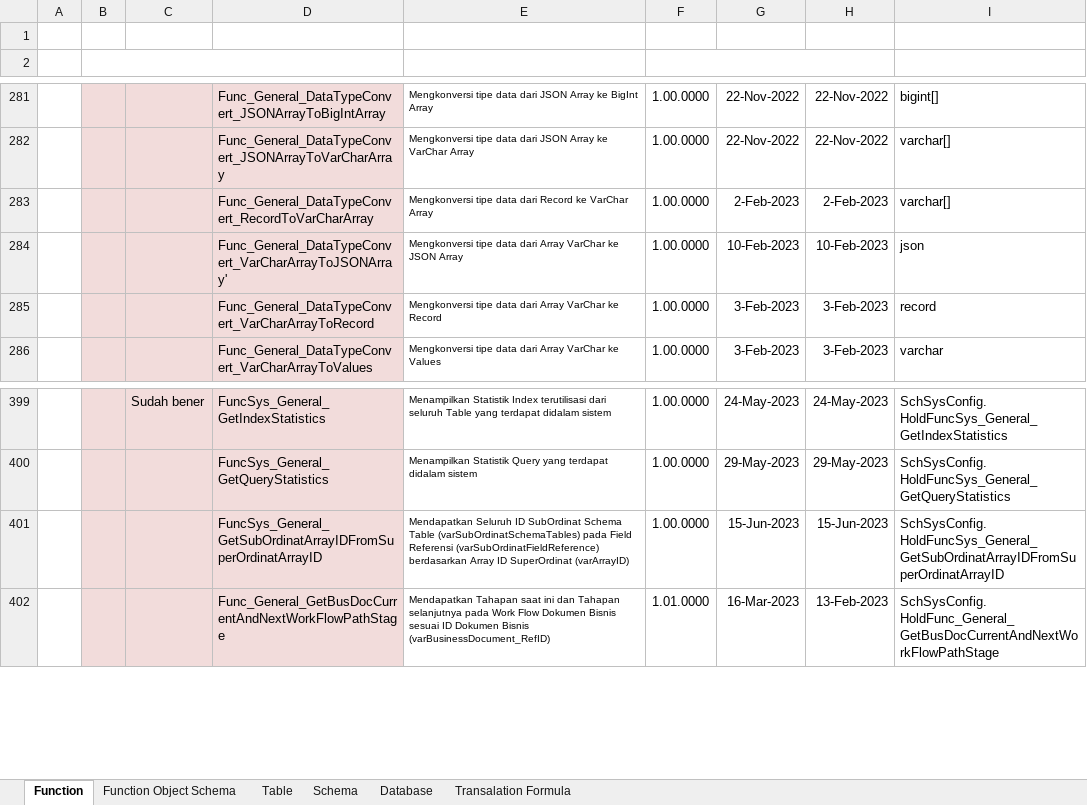
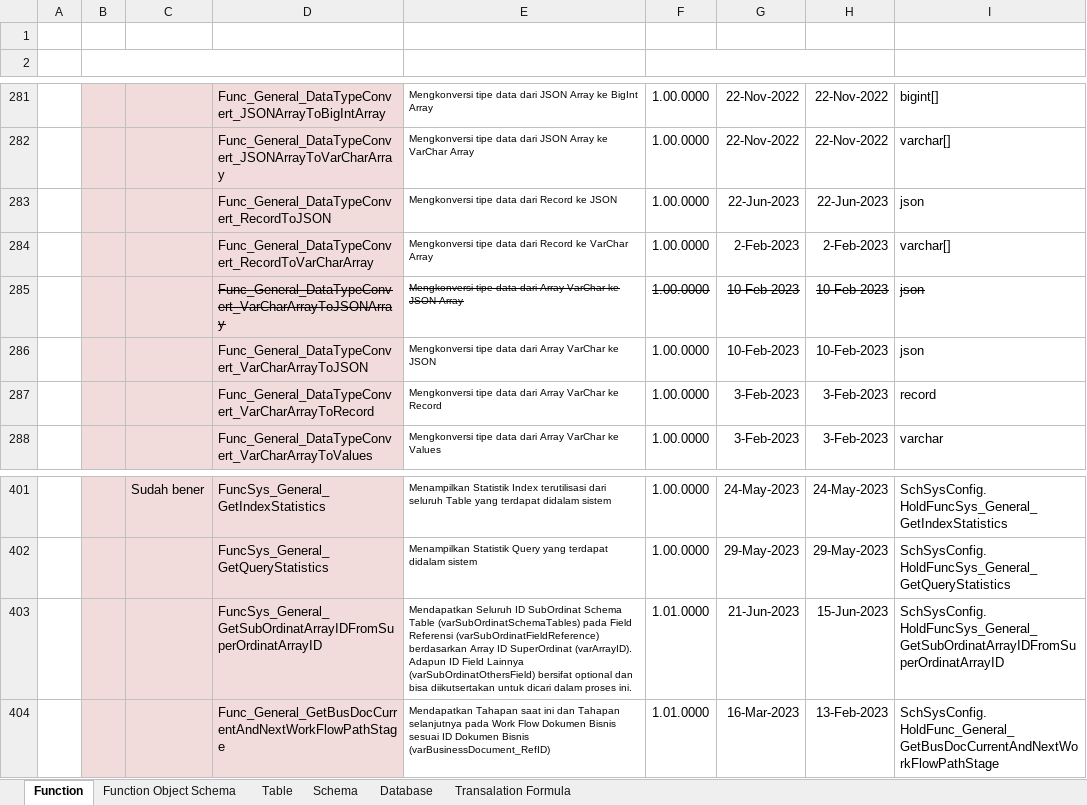
Before and after one commit to ptqdctechnologies/ERPReborn, an Excel workbook: Documentation/Documents/Blue Print/Documents - Model/Model-Catalogue.xlsx, sheet Function, drawn as a sheet; only a part is shown, gaps mark what is left out; values as stored, in another font and other column widths than the file's, no borders; addresses are those after the commit; ↵ is a line break in a cell; the diff names each change by its address in the sheet, - before the commit and + after, or states it on an @@ line.

```diff
--- a/Documentation/Documents/Blue Print/Documents - Model/Model-Catalogue.xlsx (sheet Function)
+++ b/Documentation/Documents/Blue Print/Documents - Model/Model-Catalogue.xlsx (sheet Function)
+row 283:  |  |  | Func_General_DataTypeConvert_RecordToJSON | Mengkonversi tipe data dari Record ke JSON | 1.00.0000 | 22-Jun-2023 | 22-Jun-2023 | json
-D285: Func_General_DataTypeConvert_VarCharArrayToJSONArray'
+D285: Func_General_DataTypeConvert_VarCharArrayToJSONArray
-D285:I285 strikethrough: off
+D285:I285 strikethrough: on
+row 286:  |  |  | Func_General_DataTypeConvert_VarCharArrayToJSON | Mengkonversi tipe data dari Array VarChar ke JSON | 1.00.0000 | 10-Feb-2023 | 10-Feb-2023 | json
-E403 (DESCRIPTION): …ID SuperOrdinat (varArrayID)
+E403 (DESCRIPTION): …ID SuperOrdinat (varArrayID). ↵ Adapun ID Field Lainnya (varSubOrdinatOthersField) bersifat optional dan bisa diikutsertakan untuk dicari dalam proses ini.
-F403 (VERSIONING): 1.00.0000
+F403 (VERSIONING): 1.01.0000
-G403: 15-Jun-2023
+G403: 21-Jun-2023
```
Also changed, not shown: 4 other files.
